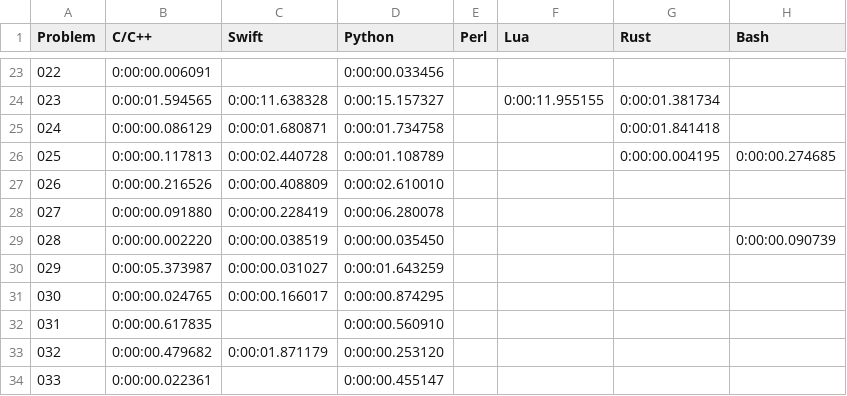
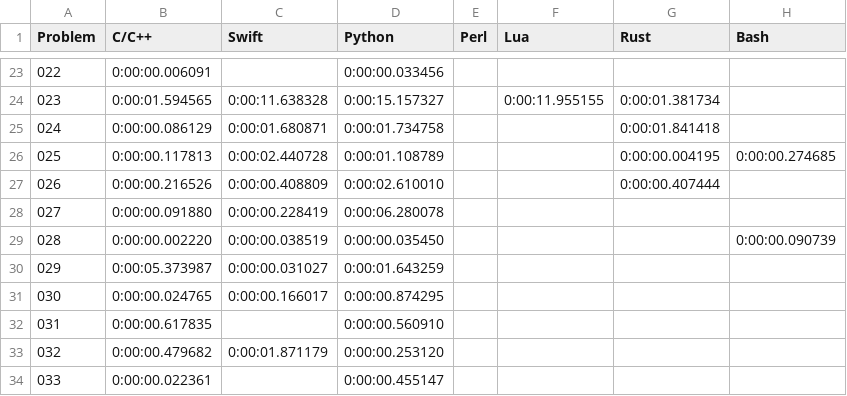
Before and after one commit to mryingster/ProjectEuler, a CSV file: times.csv, drawn as a sheet; only a part is shown, gaps mark what is left out.

Commit message:
Adding solution for problem 26 in Rust.

```diff
--- a/times.csv
+++ b/times.csv
@@ -26,3 +26,3 @@ Problem,C/C++,Swift,Python,Perl,Lua,Rust,Bash
 025,0:00:00.117813,0:00:02.440728,0:00:01.108789,,,0:00:00.004195,0:00:00.274685
-026,0:00:00.216526,0:00:00.408809,0:00:02.610010,,,,
+026,0:00:00.216526,0:00:00.408809,0:00:02.610010,,,0:00:00.407444,
 027,0:00:00.091880,0:00:00.228419,0:00:06.280078,,,,
```
Also changed, not shown: 1 other file.
